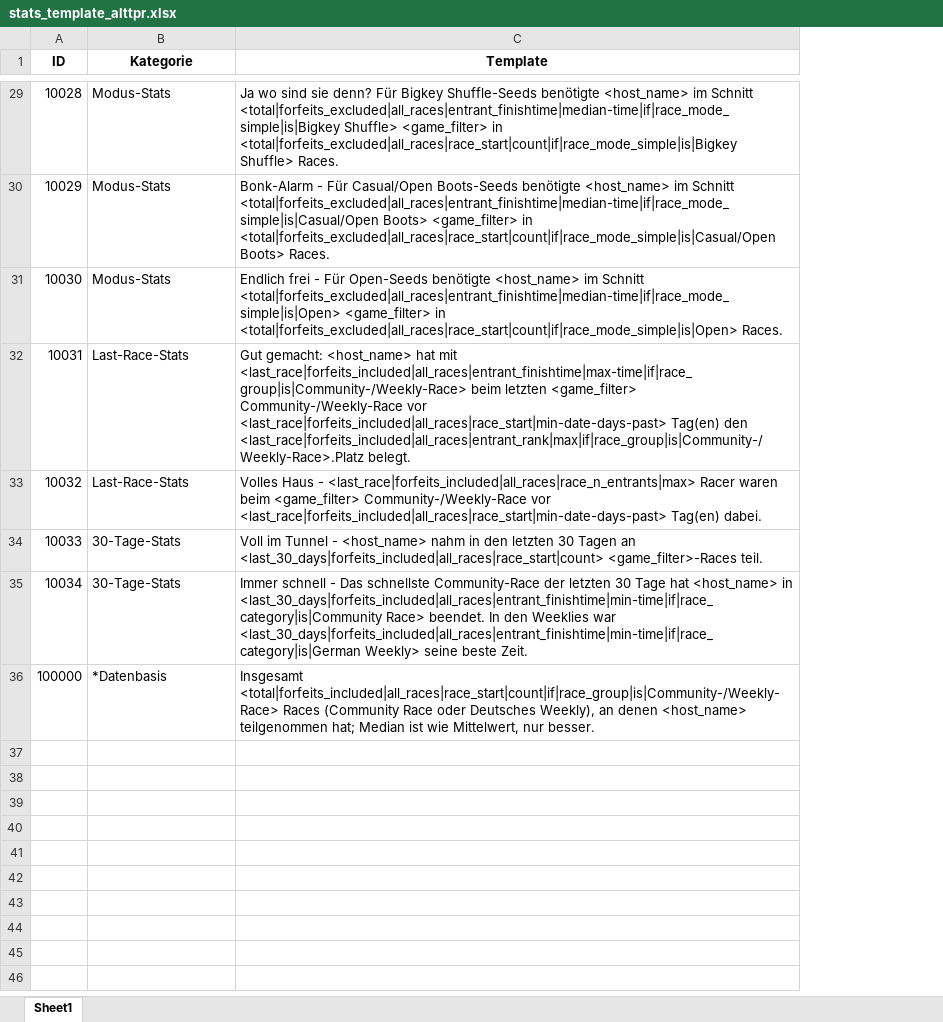
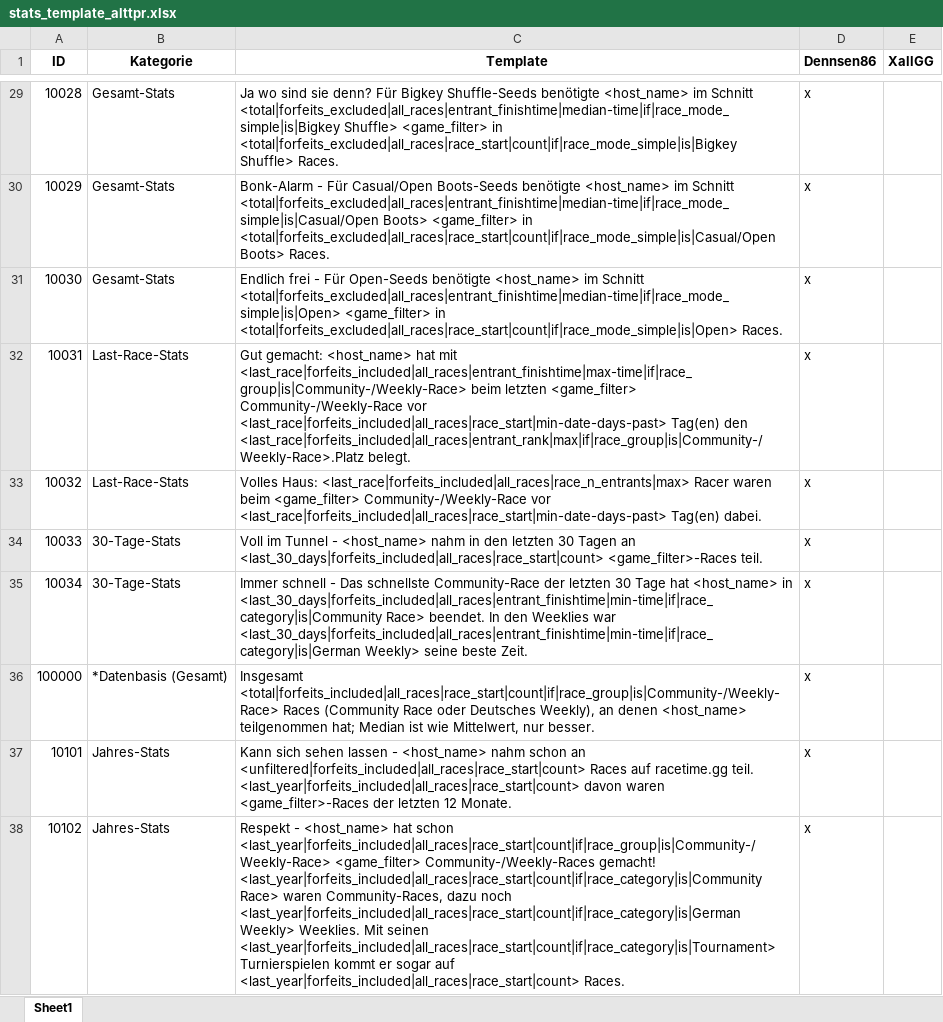
Before and after one commit to baen2810/alttpr, an Excel workbook: stats_template_alttpr.xlsx, sheet Sheet1, drawn as a sheet; only a part is shown, gaps mark what is left out; values as stored, in another font and other column widths than the file's, no borders; the diff covers the shown part only; the diff names each change by its address in the sheet, - before the commit and + after, or states it on an @@ line.

```diff
--- a/stats_template_alttpr.xlsx (sheet Sheet1)
+++ b/stats_template_alttpr.xlsx (sheet Sheet1)
+column D (Dennsen86), rows 29-36: all x
+column E (XallGG), empty
-B29:B31 (Kategorie): Modus-Stats
+B29:B31 (Kategorie): Gesamt-Stats
-C33 (Template): Volles Haus - <last_race|forfeits_included|all_races|race_n_entrants|max> Racer…
+C33 (Template): Volles Haus: <last_race|forfeits_included|all_races|race_n_entrants|max> Racer…
-B36 (Kategorie): *Datenbasis
+B36 (Kategorie): *Datenbasis (Gesamt)
+row 37: 10101 | Jahres-Stats | Kann sich sehen lassen - <host_name> nahm schon an <unfiltered|forfeits_included|all_races|race_start|count> Races auf racetime.gg teil. <last_year|forfeits_included|all_races|race_start|count> davon waren <game_filter>-Races der letzten 12 Monate. | x
+row 38: 10102 | Jahres-Stats | Respekt - <host_name> hat schon <last_year|forfeits_included|all_races|race_start|count|if|race_group|is|Community-/Weekly-Race> <game_filter> Community-/Weekly-Races gemacht! <last_year|forfeits_included|all_races|race_start|count|if|race_category|is|Community Race> waren Community-Races, dazu noch <last_year|forfeits_included|all_races|race_start|count|if|race_category|is|German Weekly> Weeklies. Mit seinen <last_year|forfeits_included|all_races|race_start|count|if|race_category|is|Tournament> Turnierspielen kommt er sogar auf <last_year|forfeits_included|all_races|race_start|count> Races. | x
```
Also changed, not shown: 60 added rows and 27 edited cells elsewhere in this sheet, 33 other files.
